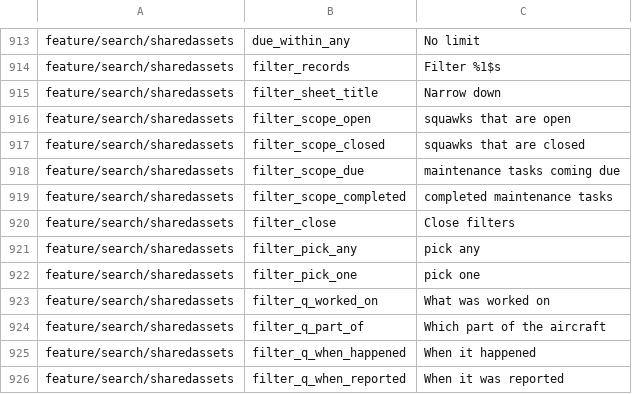
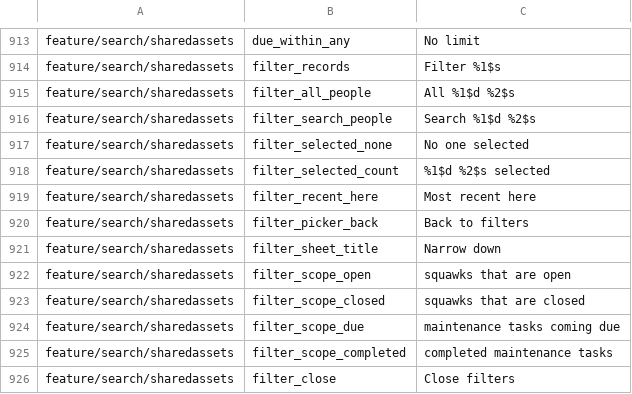
Before and after one commit to fz172/squawkit, a TSV file: core/template/src/androidHostTest/resources/string_snapshot.tsv, drawn as a sheet; only a part is shown, gaps mark what is left out; the shorter side is filled out with more unchanged rows.

Commit message:
Filter sheets: a people picker so the technician section is three lines at any roster size
The technician facet rendered one chip per person. On a tail with two
dozen technicians that wraps into four ragged rows and pushes the rest of
the sheet off screen, and it gets worse as the operation grows.

Chips are for a closed set of four or five known options — components,
urgency, date ranges. People are an open list, so they get a picker
instead: two chips for whoever signed the most recent logs *on this
thing*, then one "All 24 technicians" chip that opens
`FacetPickerPage` — a search field over a list whose viewport is fixed,
so five people and 250 cost the same vertical space. The section is three
lines whatever the roster does.

- Rows are 52dp with a checkbox, initials, name and count, which stays
  thumb-sized where chips do not.
- Anyone already selected is promoted into the two chip slots, so a
  choice is never hidden behind the picker where it cannot be undone.
- Search appears above eight people; below that, scanning beats typing.
  While a query is active the recency heading is dropped — the ordering
  that helps is the one being typed against.
- People with nothing on this thing never reach the list: hidden, not
  greyed, because a name that cannot narrow anything is noise here.

The picker is a page *inside* the filter sheet behind a back arrow, not a
second sheet on top of the first — two sheets deep, the dismiss gesture
stops meaning anything predictable.

Nouns come from the lexicon throughout: the chip reads "All 24
technicians" from `technicianNoun`, and singular/plural is chosen by the
count rather than baked into the string.

```diff
--- a/core/template/src/androidHostTest/resources/string_snapshot.tsv
+++ b/core/template/src/androidHostTest/resources/string_snapshot.tsv
@@ -914,2 +914,8 @@ feature/search/sharedassets	due_within_any	No limit
 feature/search/sharedassets	filter_records	Filter %1$s
+feature/search/sharedassets	filter_all_people	All %1$d %2$s
+feature/search/sharedassets	filter_search_people	Search %1$d %2$s
+feature/search/sharedassets	filter_selected_none	No one selected
+feature/search/sharedassets	filter_selected_count	%1$d %2$s selected
+feature/search/sharedassets	filter_recent_here	Most recent here
+feature/search/sharedassets	filter_picker_back	Back to filters
 feature/search/sharedassets	filter_sheet_title	Narrow down
```
Also changed, not shown: 4 other files.
